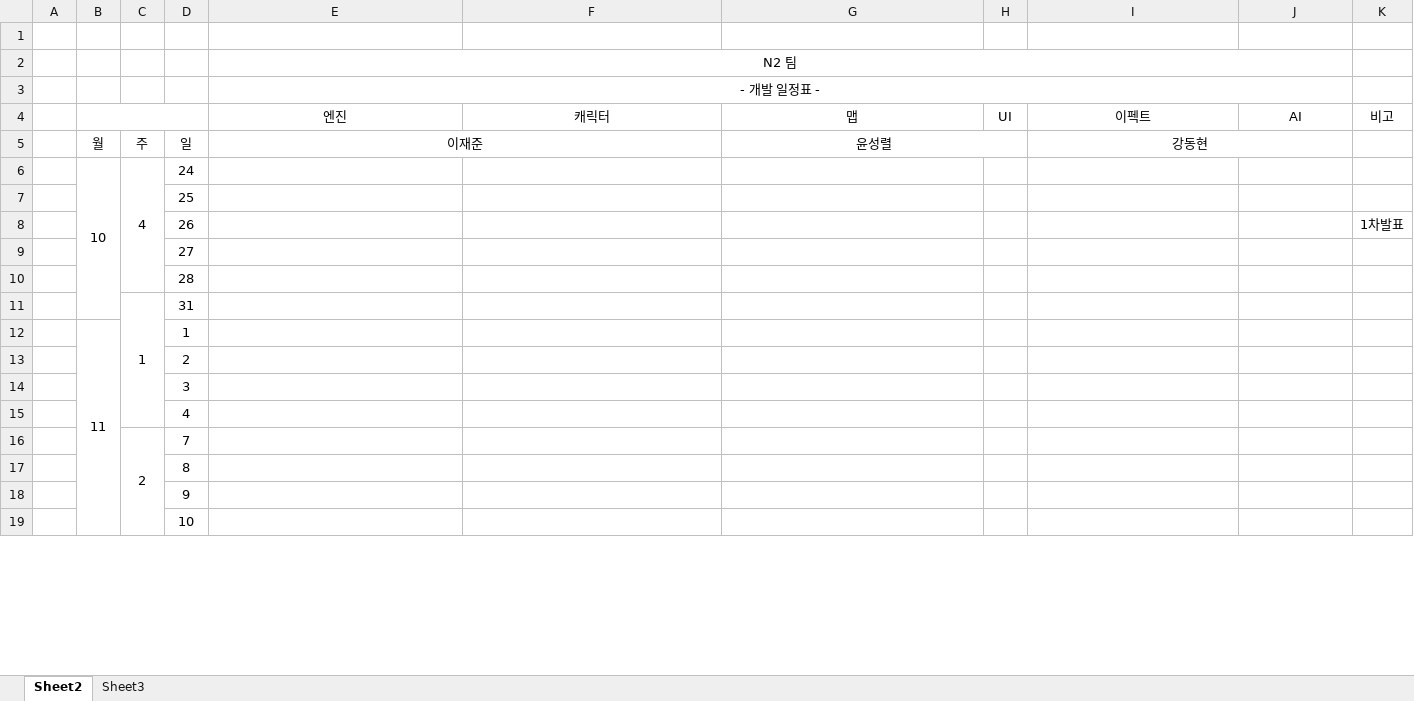
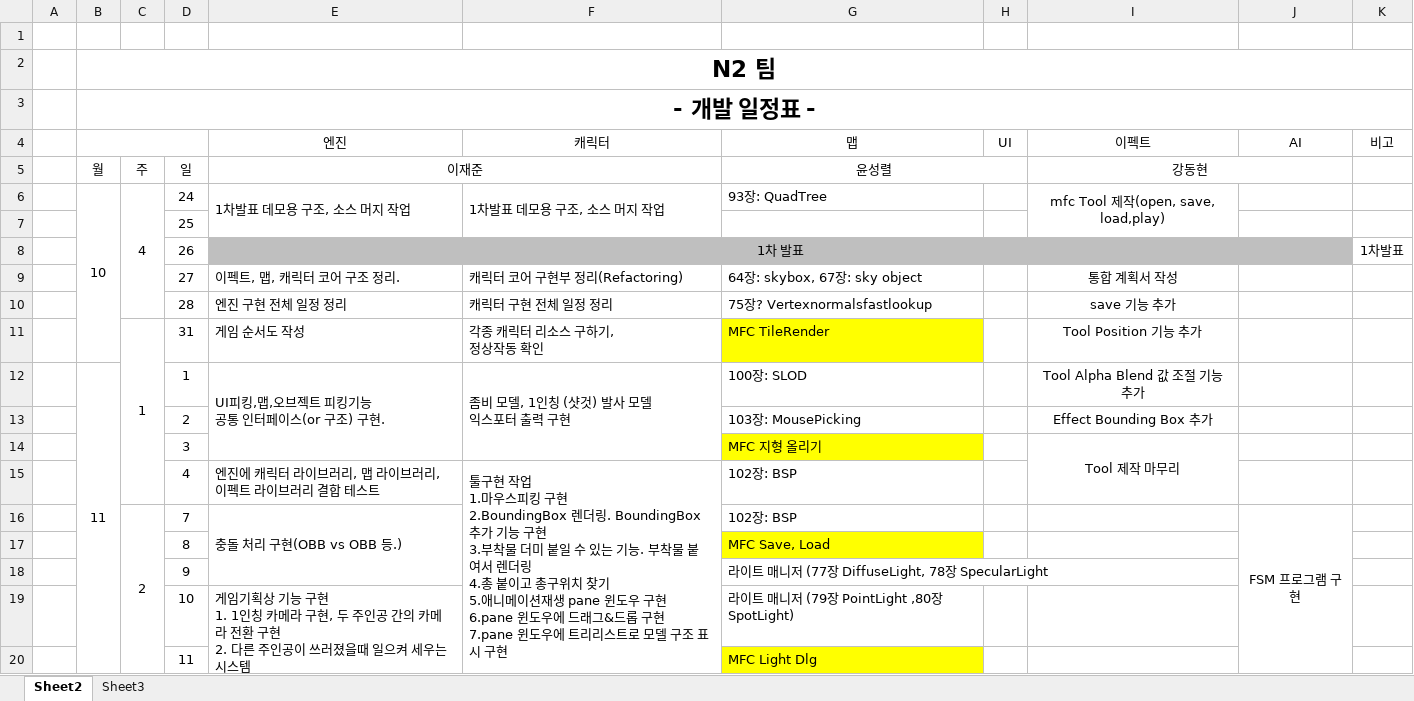
Before and after one commit to TomLeeLive/enpgame, an Excel workbook: doc/_meeting_doc/N2_Team_Schedule.xlsx, sheet Sheet2, drawn as a sheet; only a part is shown; values as stored, in another font and other column widths than the file's, no borders; removed rows and columns are numbered as before the commit, all else as after; ↵ is a line break in a cell; the diff covers the shown part only; the diff names each change by its address in the sheet, - before the commit and + after, or states it on an @@ line.

```diff
--- a/doc/_meeting_doc/N2_Team_Schedule.xlsx (sheet Sheet2)
+++ b/doc/_meeting_doc/N2_Team_Schedule.xlsx (sheet Sheet2)
-row 2:  |  |  |  | N2 팀
-row 3:  |  |  |  | - 개발 일정표 -
+row 2:  | N2 팀
+row 3:  | - 개발 일정표 -
-row 6:  | 10 | 4 | 24
+row 6:  | 10 | 4 | 24 | 1차발표 데모용 구조, 소스 머지 작업 | 1차발표 데모용 구조, 소스 머지 작업 | 93장: QuadTree |  | mfc Tool 제작(open, save, load,play)
-E8 (엔진): (empty)
+E8 (엔진): 1차 발표
-E8 fill: none
+E8 fill: #BFBFBF
+E8:J8 merged
-row 9:  |  |  | 27
-row 10:  |  |  | 28
-row 11:  |  | 1 | 31
-row 12:  | 11 |  | 1
-row 13:  |  |  | 2
-row 14:  |  |  | 3
-row 15:  |  |  | 4
-row 16:  |  | 2 | 7
-row 17:  |  |  | 8
-row 18:  |  |  | 9
-row 19:  |  |  | 10
+row 9:  |  |  | 27 | 이펙트, 맵, 캐릭터 코어 구조 정리. | 캐릭터 코어 구현부 정리(Refactoring) | 64장: skybox, 67장: sky object |  | 통합 계획서 작성
+row 10:  |  |  | 28 | 엔진 구현 전체 일정 정리 | 캐릭터 구현 전체 일정 정리 | 75장? Vertexnormalsfastlookup |  | save 기능 추가
+row 11:  |  | 1 | 31 | 게임 순서도 작성 | 각종 캐릭터 리소스 구하기, ↵ 정상작동 확인 | MFC TileRender |  | Tool Position 기능 추가
+row 12:  | 11 |  | 1 | UI피킹,맵,오브젝트 피킹기능 ↵ 공통 인터페이스(or 구조) 구현. | 좀비 모델, 1인칭 (샷것) 발사 모델 ↵ 익스포터 출력 구현 | 100장: SLOD |  | Tool Alpha Blend 값 조절 기능 추가
+row 13:  |  |  | 2 |  |  | 103장: MousePicking |  | Effect Bounding Box 추가
+row 14:  |  |  | 3 |  |  | MFC 지형 올리기 |  | Tool 제작 마무리
+row 15:  |  |  | 4 | 엔진에 캐릭터 라이브러리, 맵 라이브러리, ↵ 이펙트 라이브러리 결합 테스트 | 툴구현 작업 ↵ 1.마우스피킹 구현 ↵ 2.BoundingBox 렌더링. BoundingBox 추가 기능 구현 ↵ 3.부착물 더미 붙일 수 있는 기능. 부착물 붙여서 렌더링 ↵ 4.총 붙이고 총구위치 찾기 ↵ 5.애니메이션재생 pane 윈도우 구현 ↵ 6.pane 윈도우에 드래그&드롭 구현 ↵ 7.pane 윈도우에 트리리스트로 모델 구조 표시 구현 | 102장: BSP
+row 16:  |  | 2 | 7 | 충돌 처리 구현(OBB vs OBB 등.) |  | 102장: BSP |  |  | FSM 프로그램 구현
+row 17:  |  |  | 8 |  |  | MFC Save, Load
+row 18:  |  |  | 9 |  |  | 라이트 매니저 (77장 DiffuseLight, 78장 SpecularLight
+row 19:  |  |  | 10 | 게임기획상 기능 구현 ↵ 1. 1인칭 카메라 구현, 두 주인공 간의 카메라 전환 구현 ↵ 2. 다른 주인공이 쓰러졌을때 일으켜 세우는 시스템 |  | 라이트 매니저 (79장 PointLight ,80장 SpotLight)
+row 20:  |  |  | 11 |  |  | MFC Light Dlg
```
Also changed, not shown: 29 added rows, 30 removed rows, 6 edited cells, cell formats and merged cells elsewhere in this sheet, 3 other files.
